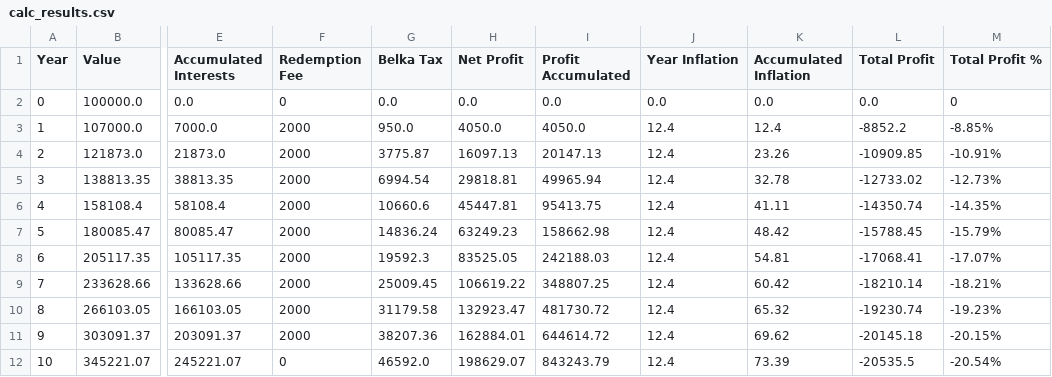
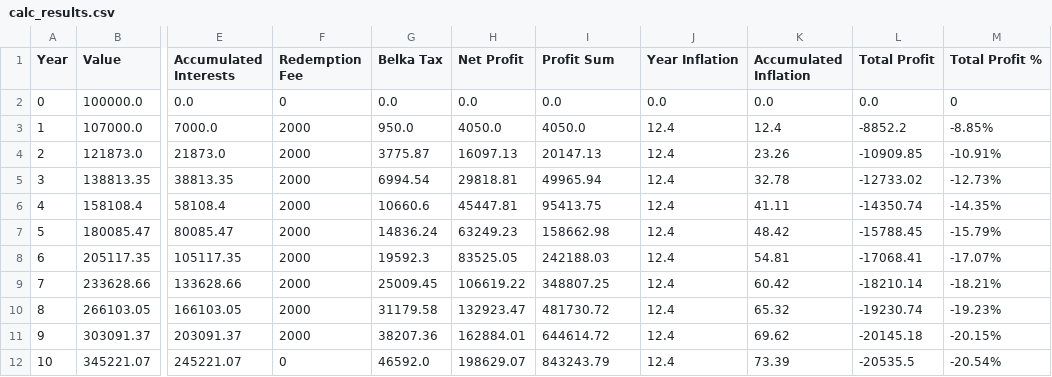
Before and after one commit to WiktorDybalski/StableWealth_Advisor, a CSV file: calc_results.csv, drawn as a sheet; only a part is shown, gaps mark what is left out; the diff names each change by its address in the sheet, - before the commit and + after, or states it on an @@ line.

Commit message:
fixed table for Bonds and made some UI changes for SharesAssistant

```diff
--- a/calc_results.csv
+++ b/calc_results.csv
-I1: Profit Accumulated
+I1: Profit Sum
```
Also changed, not shown: 6 other files.
